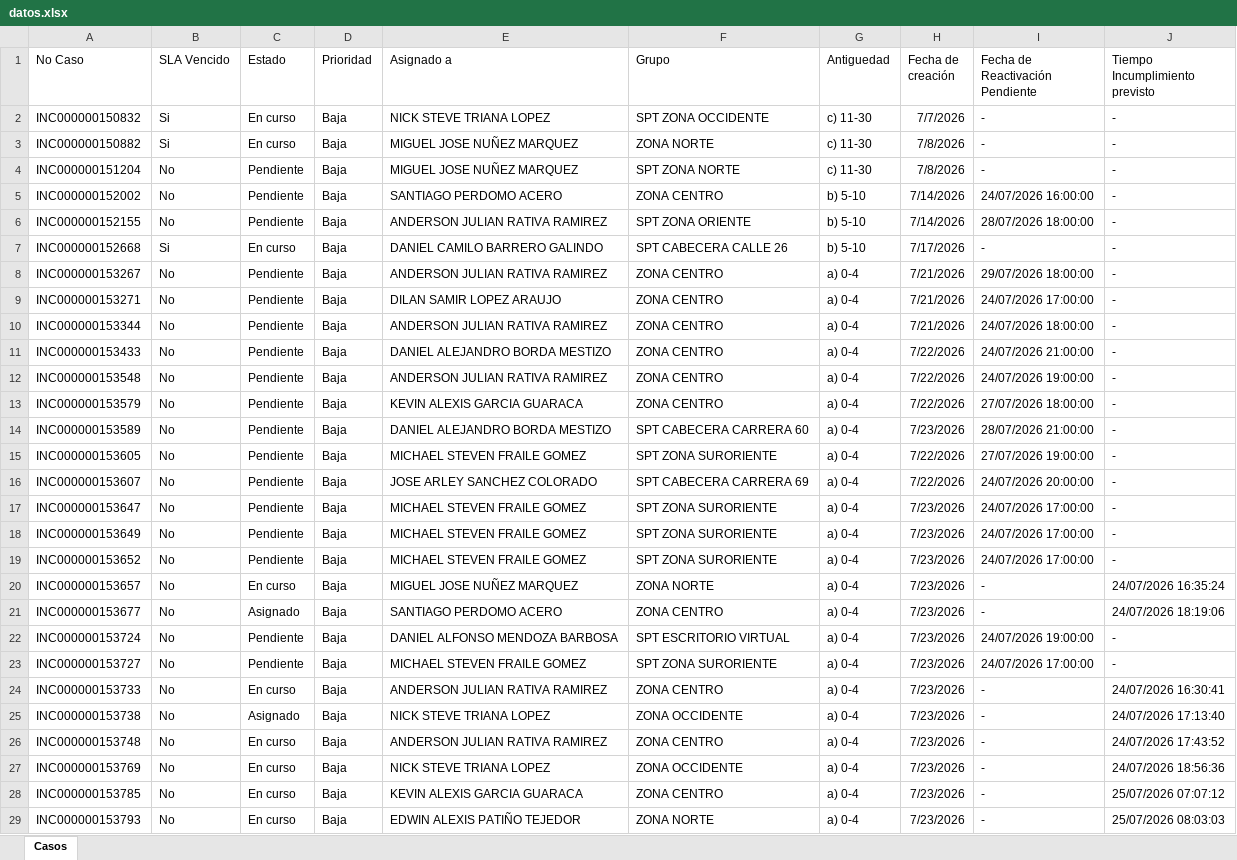
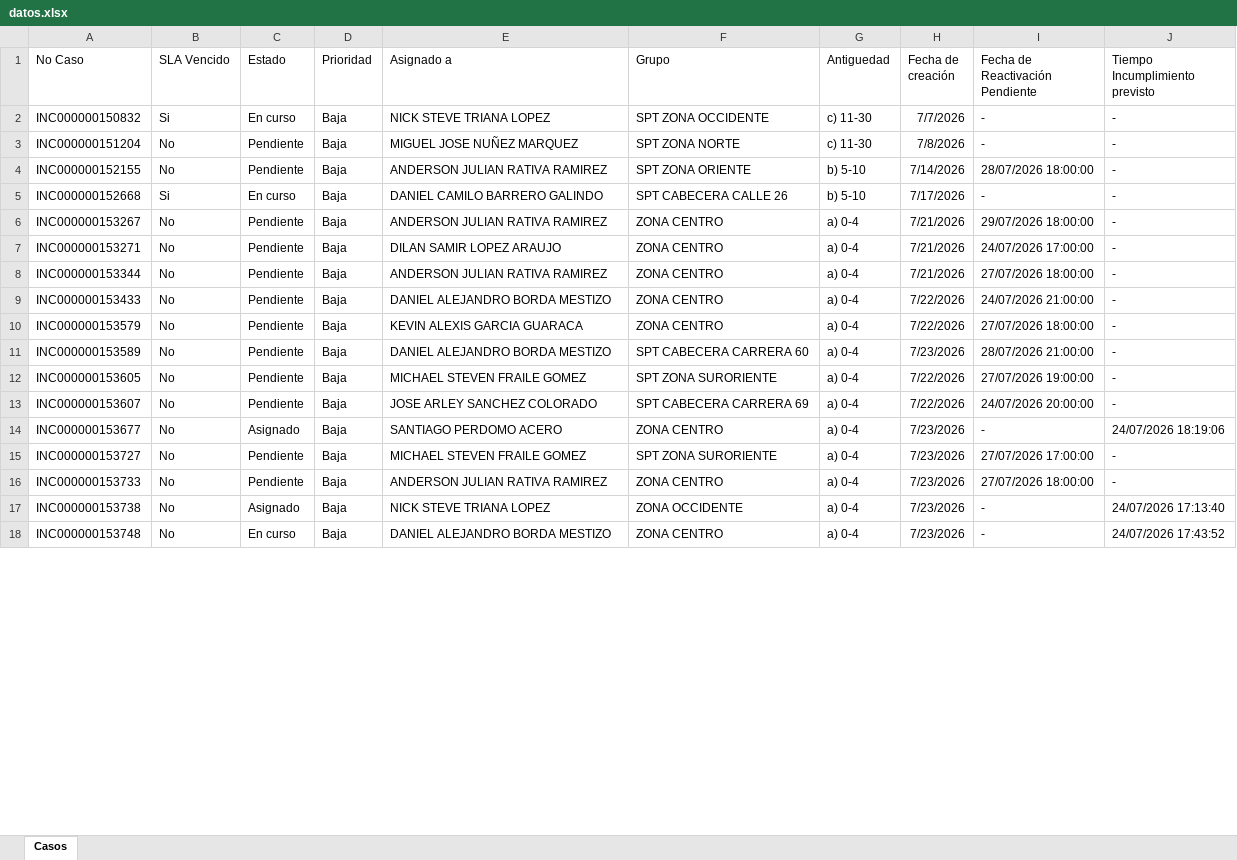
Before and after one commit to gersoncs/SPT, an Excel workbook: datos.xlsx, sheet Casos, drawn as a sheet; only a part is shown; values as stored, in another font and other column widths than the file's, no borders; removed rows and columns are numbered as before the commit, all else as after; the diff covers the shown part only; the diff names each change by its address in the sheet, - before the commit and + after, or states it on an @@ line.

```diff
--- a/datos.xlsx (sheet Casos)
+++ b/datos.xlsx (sheet Casos)
-row 3: INC000000150882 | Si | En curso | Baja | MIGUEL JOSE NUÑEZ MARQUEZ | ZONA NORTE | c) 11-30 | 7/8/2026 | - | -
-row 5: INC000000152002 | No | Pendiente | Baja | SANTIAGO PERDOMO ACERO | ZONA CENTRO | b) 5-10 | 7/14/2026 | 24/07/2026 16:00:00 | -
-I8 (Fecha de Reactivación Pendiente): 24/07/2026 18:00:00
+I8 (Fecha de Reactivación Pendiente): 27/07/2026 18:00:00
-row 12: INC000000153548 | No | Pendiente | Baja | ANDERSON JULIAN RATIVA RAMIREZ | ZONA CENTRO | a) 0-4 | 7/22/2026 | 24/07/2026 19:00:00 | -
-row 17: INC000000153647 | No | Pendiente | Baja | MICHAEL STEVEN FRAILE GOMEZ | SPT ZONA SURORIENTE | a) 0-4 | 7/23/2026 | 24/07/2026 17:00:00 | -
-row 18: INC000000153649 | No | Pendiente | Baja | MICHAEL STEVEN FRAILE GOMEZ | SPT ZONA SURORIENTE | a) 0-4 | 7/23/2026 | 24/07/2026 17:00:00 | -
-row 19: INC000000153652 | No | Pendiente | Baja | MICHAEL STEVEN FRAILE GOMEZ | SPT ZONA SURORIENTE | a) 0-4 | 7/23/2026 | 24/07/2026 17:00:00 | -
-row 20: INC000000153657 | No | En curso | Baja | MIGUEL JOSE NUÑEZ MARQUEZ | ZONA NORTE | a) 0-4 | 7/23/2026 | - | 24/07/2026 16:35:24
-row 22: INC000000153724 | No | Pendiente | Baja | DANIEL ALFONSO MENDOZA BARBOSA | SPT ESCRITORIO VIRTUAL | a) 0-4 | 7/23/2026 | 24/07/2026 19:00:00 | -
-I15 (Fecha de Reactivación Pendiente): 24/07/2026 17:00:00
+I15 (Fecha de Reactivación Pendiente): 27/07/2026 17:00:00
-C16 (Estado): En curso
+C16 (Estado): Pendiente
-I16 (Fecha de Reactivación Pendiente): -
+I16 (Fecha de Reactivación Pendiente): 27/07/2026 18:00:00
-J16 (Tiempo Incumplimiento previsto): 24/07/2026 16:30:41
+J16 (Tiempo Incumplimiento previsto): -
-E18 (Asignado a): ANDERSON JULIAN RATIVA RAMIREZ
+E18 (Asignado a): DANIEL ALEJANDRO BORDA MESTIZO
-row 27: INC000000153769 | No | En curso | Baja | NICK STEVE TRIANA LOPEZ | ZONA OCCIDENTE | a) 0-4 | 7/23/2026 | - | 24/07/2026 18:56:36
-row 28: INC000000153785 | No | En curso | Baja | KEVIN ALEXIS GARCIA GUARACA | ZONA CENTRO | a) 0-4 | 7/23/2026 | - | 25/07/2026 07:07:12
-row 29: INC000000153793 | No | En curso | Baja | EDWIN ALEXIS PATIÑO TEJEDOR | ZONA NORTE | a) 0-4 | 7/23/2026 | - | 25/07/2026 08:03:03
```
Also changed, not shown: 23 added rows, 22 removed rows and 73 edited cells elsewhere in this sheet, notas.xlsx.
